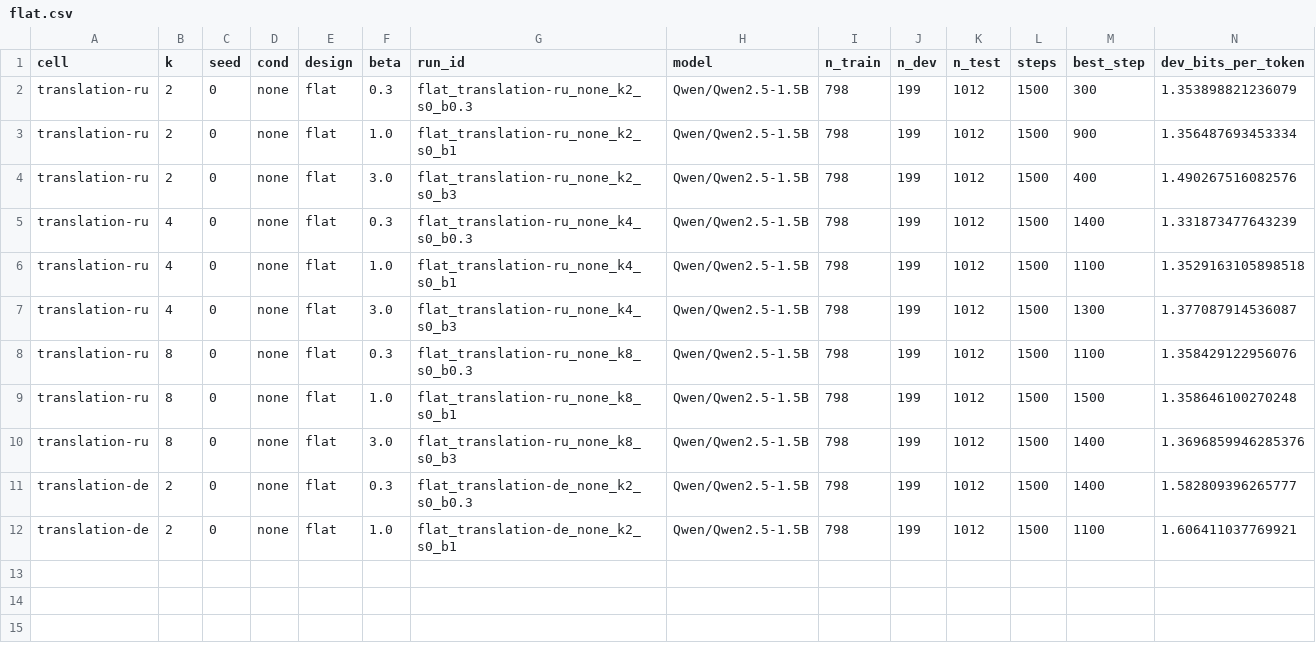
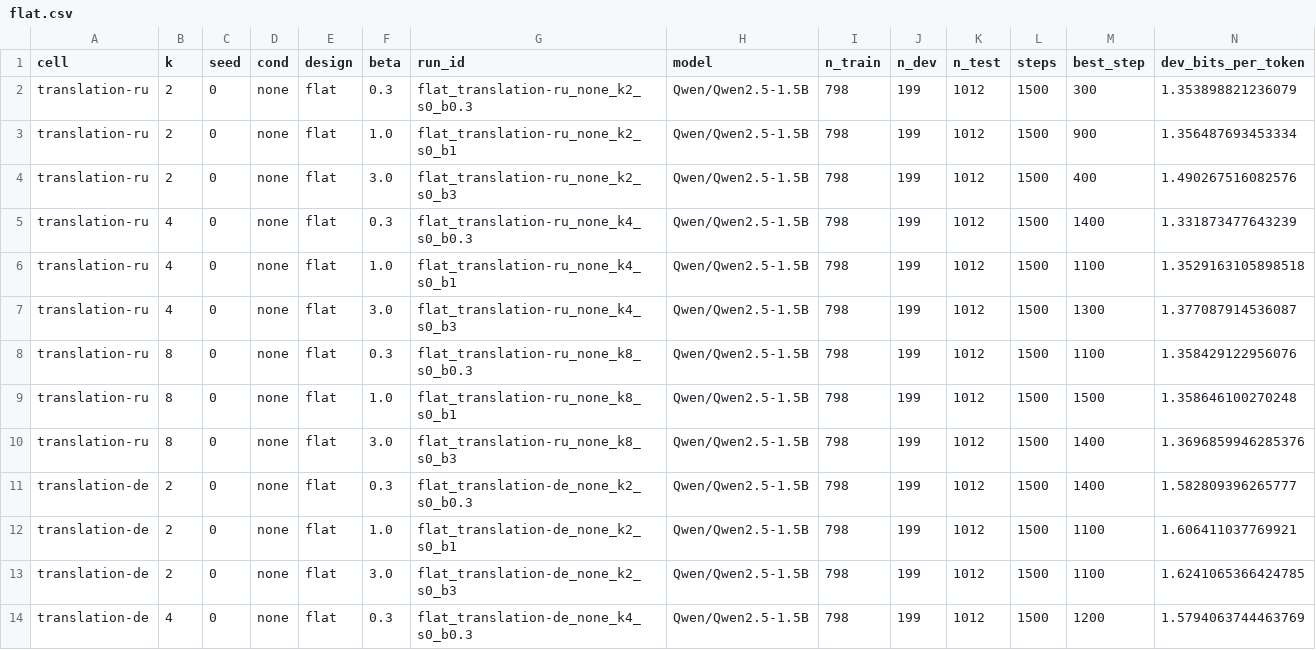
Before and after one commit to sirotenkogeorgii/prefix-programs, a CSV file: results_sync/flat.csv, drawn as a sheet; only a part is shown; rows hold the shown columns only; the diff names each change by its address in the sheet, - before the commit and + after, or states it on an @@ line.

Commit message:
Sync results from Colab

```diff
--- a/results_sync/flat.csv
+++ b/results_sync/flat.csv
+row 13: translation-de | 2 | 0 | none | flat | 3.0 | flat_translation-de_none_k2_s0_b3 | Qwen/Qwen2.5-1.5B | 798 | 199 | 1012 | 1500 | 1100 | 1.6241065366424785
+row 14: translation-de | 4 | 0 | none | flat | 0.3 | flat_translation-de_none_k4_s0_b0.3 | Qwen/Qwen2.5-1.5B | 798 | 199 | 1012 | 1500 | 1200 | 1.5794063744463769
```
Also changed, not shown: 4 other files.
